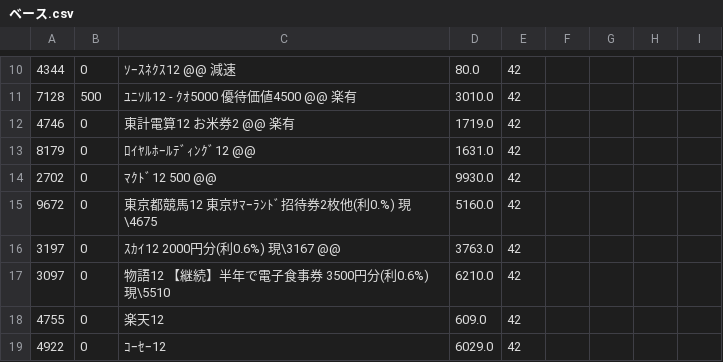
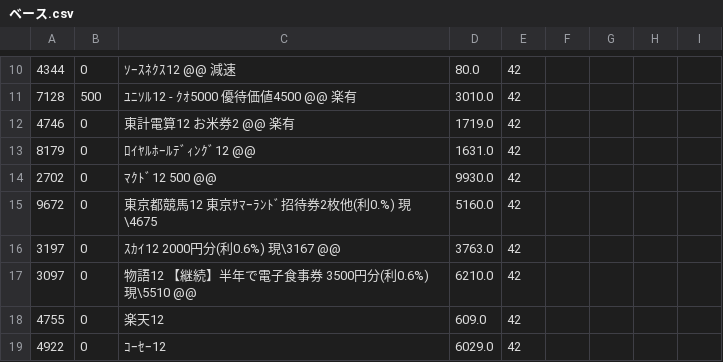
Before and after one commit to kitamotoie/easghgkdsrgvfdgdrftavshstvgsdfsdrweraesfsdvcvewsgsdgsvbrtsgr, a CSV file: ベース.csv, drawn as a sheet; only a part is shown, gaps mark what is left out.

Commit message:
update history csv via auto-watcher

```diff
--- a/ベース.csv
+++ b/ベース.csv
@@ -16,3 +16,3 @@
 3197,0,ｽｶｲ12  2000円分(利0.6%) 現\3167 @@,3763.0,42
-3097,0,物語12 【継続】半年で電子食事券 3500円分(利0.6%) 現\5510 ,6210.0,42
+3097,0,物語12 【継続】半年で電子食事券 3500円分(利0.6%) 現\5510 @@,6210.0,42
 4755,0,楽天12,609.0,42
```
